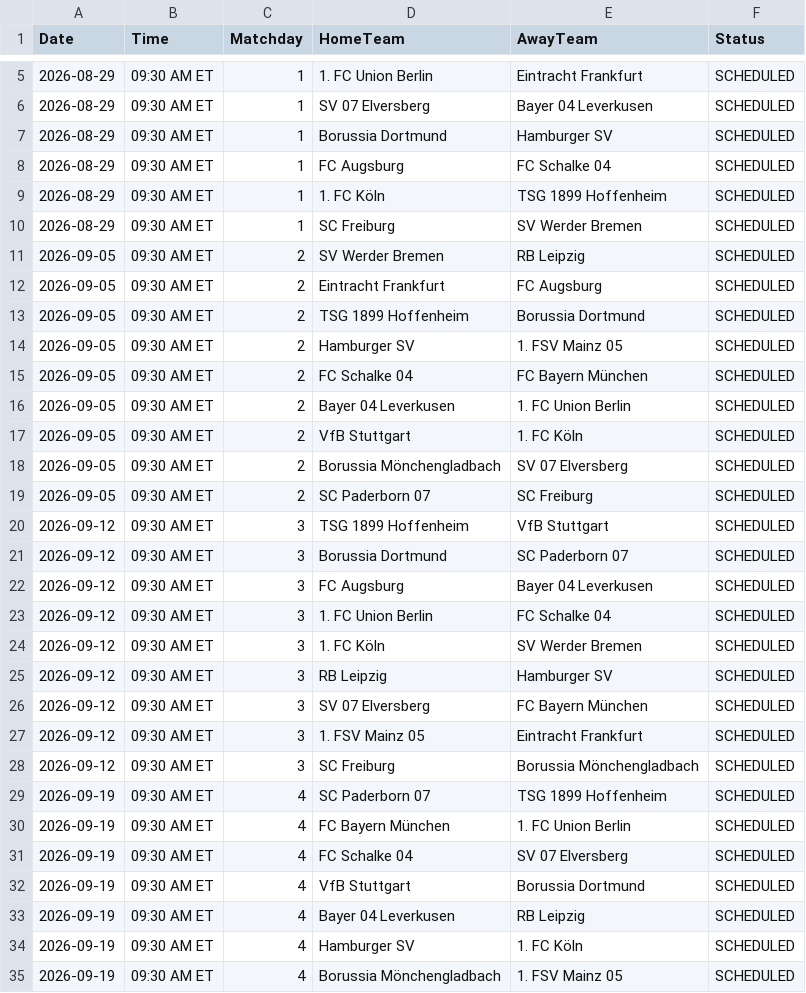
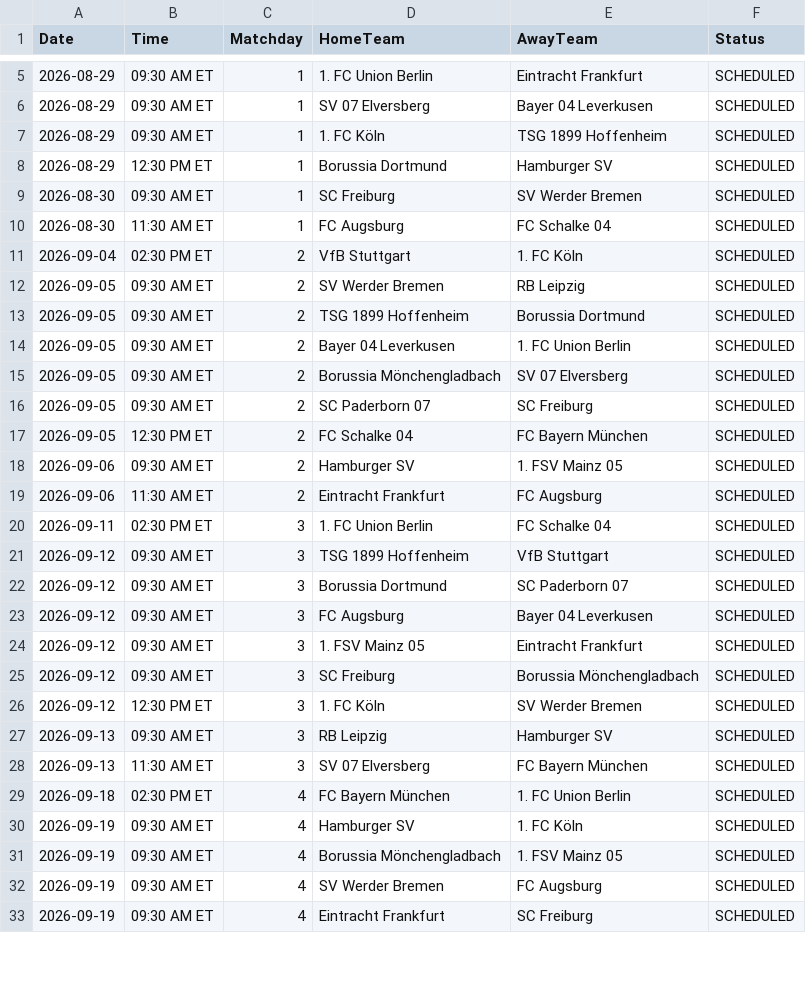
Before and after one commit to gmalbert/bundesliga, a CSV file: data_files/upcoming_fixtures.csv, drawn as a sheet; only a part is shown, gaps mark what is left out; the shorter side is filled out with more unchanged rows; the diff covers the shown part only.

```diff
--- a/data_files/upcoming_fixtures.csv
+++ b/data_files/upcoming_fixtures.csv
@@ -6,15 +6,16 @@ Date,Time,Matchday,HomeTeam,AwayTeam,Status
 2026-08-29,09:30 AM ET,1,SV 07 Elversberg,Bayer 04 Leverkusen,SCHEDULED
-2026-08-29,09:30 AM ET,1,Borussia Dortmund,Hamburger SV,SCHEDULED
-2026-08-29,09:30 AM ET,1,FC Augsburg,FC Schalke 04,SCHEDULED
 2026-08-29,09:30 AM ET,1,1. FC Köln,TSG 1899 Hoffenheim,SCHEDULED
-2026-08-29,09:30 AM ET,1,SC Freiburg,SV Werder Bremen,SCHEDULED
+2026-08-29,12:30 PM ET,1,Borussia Dortmund,Hamburger SV,SCHEDULED
+2026-08-30,09:30 AM ET,1,SC Freiburg,SV Werder Bremen,SCHEDULED
+2026-08-30,11:30 AM ET,1,FC Augsburg,FC Schalke 04,SCHEDULED
+2026-09-04,02:30 PM ET,2,VfB Stuttgart,1. FC Köln,SCHEDULED
 2026-09-05,09:30 AM ET,2,SV Werder Bremen,RB Leipzig,SCHEDULED
-2026-09-05,09:30 AM ET,2,Eintracht Frankfurt,FC Augsburg,SCHEDULED
 2026-09-05,09:30 AM ET,2,TSG 1899 Hoffenheim,Borussia Dortmund,SCHEDULED
-2026-09-05,09:30 AM ET,2,Hamburger SV,1. FSV Mainz 05,SCHEDULED
-2026-09-05,09:30 AM ET,2,FC Schalke 04,FC Bayern München,SCHEDULED
 2026-09-05,09:30 AM ET,2,Bayer 04 Leverkusen,1. FC Union Berlin,SCHEDULED
-2026-09-05,09:30 AM ET,2,VfB Stuttgart,1. FC Köln,SCHEDULED
 2026-09-05,09:30 AM ET,2,Borussia Mönchengladbach,SV 07 Elversberg,SCHEDULED
 2026-09-05,09:30 AM ET,2,SC Paderborn 07,SC Freiburg,SCHEDULED
+2026-09-05,12:30 PM ET,2,FC Schalke 04,FC Bayern München,SCHEDULED
+2026-09-06,09:30 AM ET,2,Hamburger SV,1. FSV Mainz 05,SCHEDULED
+2026-09-06,11:30 AM ET,2,Eintracht Frankfurt,FC Augsburg,SCHEDULED
+2026-09-11,02:30 PM ET,3,1. FC Union Berlin,FC Schalke 04,SCHEDULED
 2026-09-12,09:30 AM ET,3,TSG 1899 Hoffenheim,VfB Stuttgart,SCHEDULED
@@ -22,13 +23,8 @@ Date,Time,Matchday,HomeTeam,AwayTeam,Status
 2026-09-12,09:30 AM ET,3,FC Augsburg,Bayer 04 Leverkusen,SCHEDULED
-2026-09-12,09:30 AM ET,3,1. FC Union Berlin,FC Schalke 04,SCHEDULED
-2026-09-12,09:30 AM ET,3,1. FC Köln,SV Werder Bremen,SCHEDULED
-2026-09-12,09:30 AM ET,3,RB Leipzig,Hamburger SV,SCHEDULED
-2026-09-12,09:30 AM ET,3,SV 07 Elversberg,FC Bayern München,SCHEDULED
 2026-09-12,09:30 AM ET,3,1. FSV Mainz 05,Eintracht Frankfurt,SCHEDULED
 2026-09-12,09:30 AM ET,3,SC Freiburg,Borussia Mönchengladbach,SCHEDULED
-2026-09-19,09:30 AM ET,4,SC Paderborn 07,TSG 1899 Hoffenheim,SCHEDULED
-2026-09-19,09:30 AM ET,4,FC Bayern München,1. FC Union Berlin,SCHEDULED
-2026-09-19,09:30 AM ET,4,FC Schalke 04,SV 07 Elversberg,SCHEDULED
-2026-09-19,09:30 AM ET,4,VfB Stuttgart,Borussia Dortmund,SCHEDULED
-2026-09-19,09:30 AM ET,4,Bayer 04 Leverkusen,RB Leipzig,SCHEDULED
+2026-09-12,12:30 PM ET,3,1. FC Köln,SV Werder Bremen,SCHEDULED
+2026-09-13,09:30 AM ET,3,RB Leipzig,Hamburger SV,SCHEDULED
+2026-09-13,11:30 AM ET,3,SV 07 Elversberg,FC Bayern München,SCHEDULED
+2026-09-18,02:30 PM ET,4,FC Bayern München,1. FC Union Berlin,SCHEDULED
 2026-09-19,09:30 AM ET,4,Hamburger SV,1. FC Köln,SCHEDULED
```
Also changed, not shown: 4 added rows elsewhere in this file, data_files/predictions_log.csv, data_files/raw/match_weather.csv, 3 other files.
